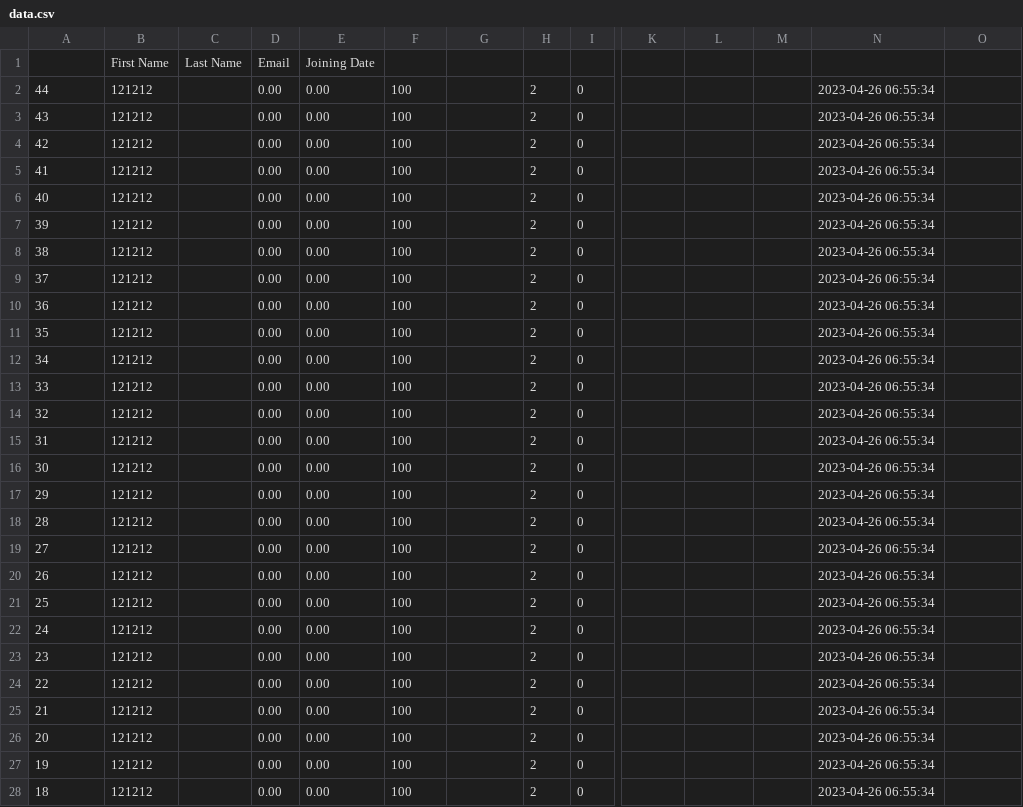
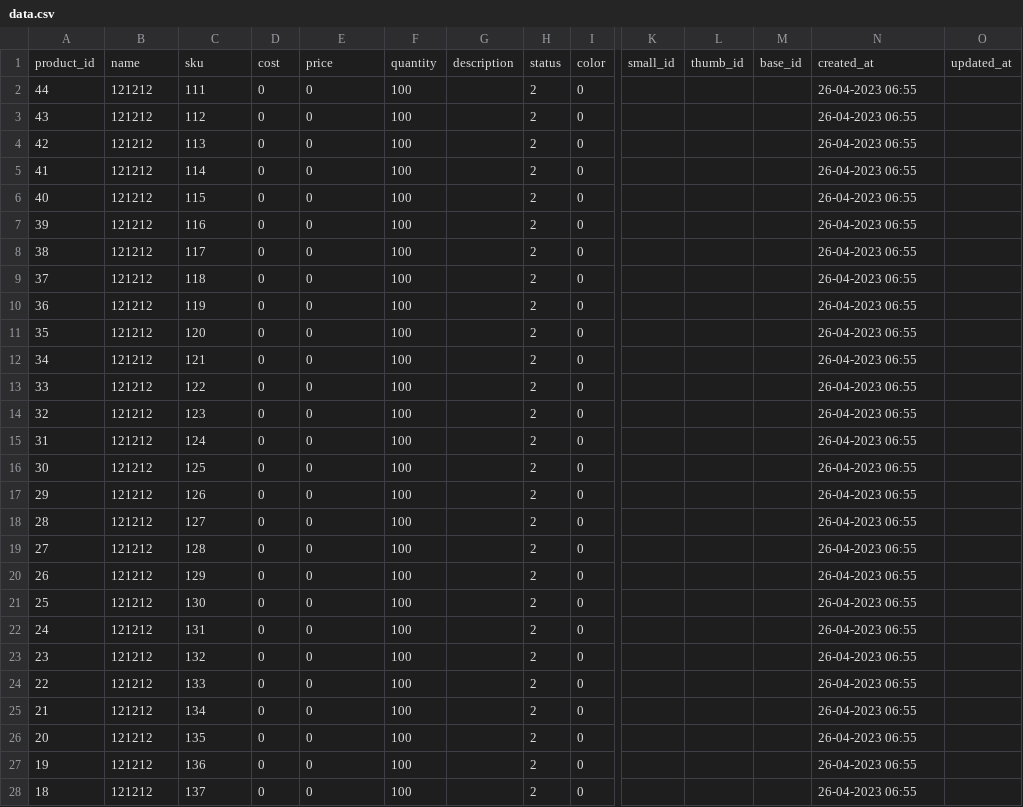
Before and after one commit to solankisahil28102001/newmvc-sahil-solanki, a CSV file: var/data.csv, drawn as a sheet; only a part is shown, gaps mark what is left out; removed rows and columns are numbered as before the commit, all else as after; rows hold the shown columns only; the diff covers the shown part only; the diff names each change by its address in the sheet, - before the commit and + after, or states it on an @@ line.

```diff
--- a/var/data.csv
+++ b/var/data.csv
-row 1:  | First Name | Last Name | Email | Joining Date
+row 1: product_id | name | sku | cost | price | quantity | description | status | color | small_id | thumb_id | base_id | created_at | updated_at
-C2: (empty)
+C2: 111
-D2:D28: 0.00
+D2:D28: 0
-E2:E28: 0.00
+E2:E28: 0
-N2:N28: 2023-04-26 06:55:34
+N2:N28: 26-04-2023 06:55
-C3: (empty)
+C3: 112
-C4: (empty)
+C4: 113
-C5: (empty)
+C5: 114
-C6: (empty)
+C6: 115
-C7: (empty)
+C7: 116
-C8: (empty)
+C8: 117
-C9: (empty)
+C9: 118
-C10: (empty)
+C10: 119
-C11: (empty)
+C11: 120
-C12: (empty)
+C12: 121
-C13: (empty)
+C13: 122
-C14: (empty)
+C14: 123
-C15: (empty)
+C15: 124
-C16: (empty)
+C16: 125
-C17: (empty)
+C17: 126
-C18: (empty)
+C18: 127
-C19: (empty)
+C19: 128
-C20: (empty)
+C20: 129
-C21: (empty)
+C21: 130
-C22: (empty)
+C22: 131
-C23: (empty)
+C23: 132
-C24: (empty)
+C24: 133
-C25: (empty)
+C25: 134
-C26: (empty)
+C26: 135
-C27: (empty)
+C27: 136
-C28: (empty)
+C28: 137
```
Also changed, not shown: 27 edited cells elsewhere in this file, 26 other files.
